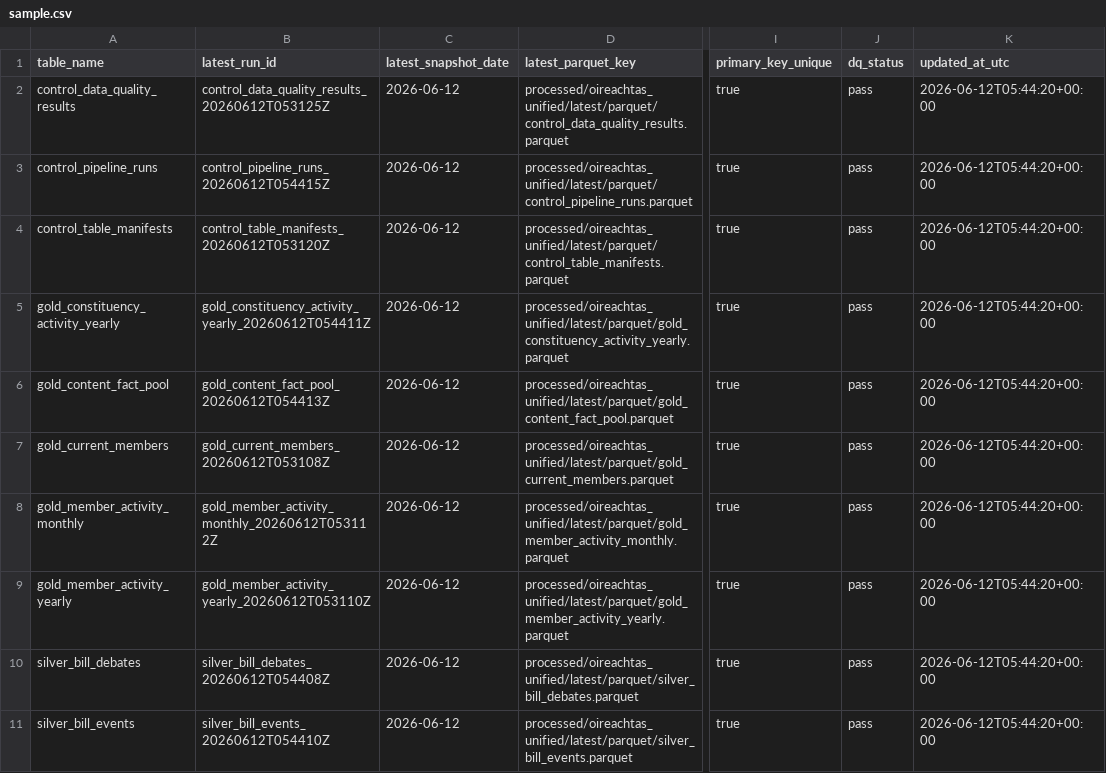
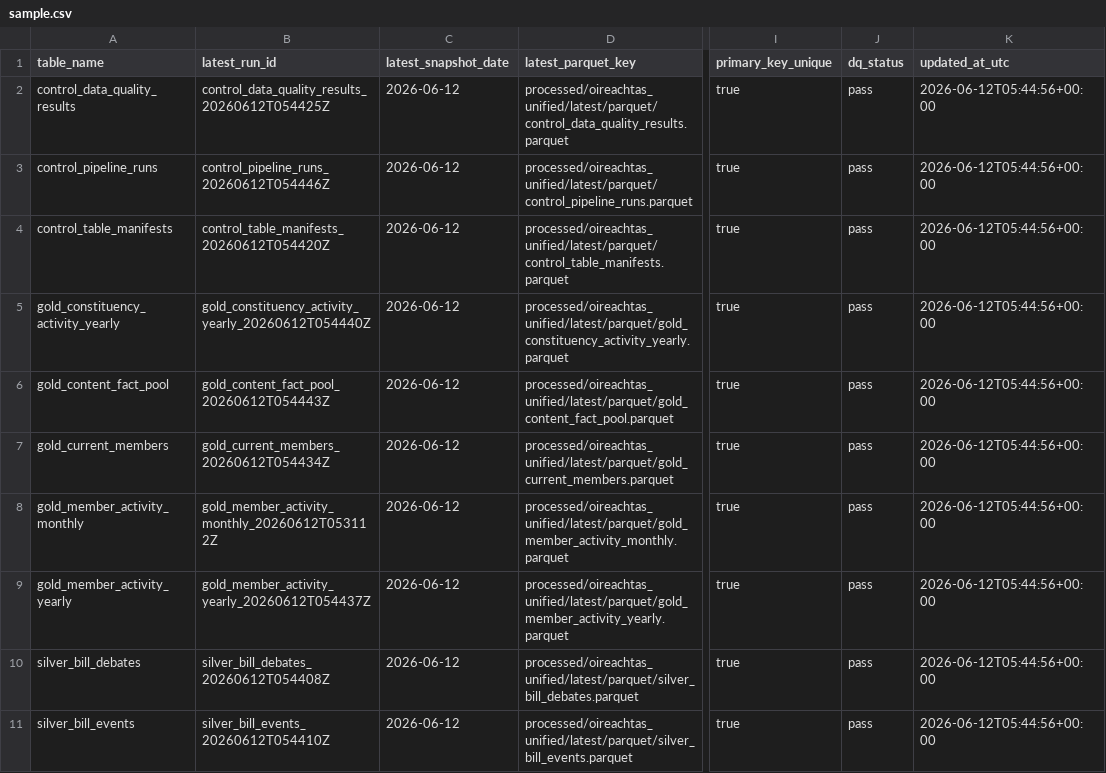
Before and after one commit to eirepolitic/eirepolitic-data-pipeline, a CSV file: review/control_table_manifests/latest/sample.csv, drawn as a sheet; only a part is shown, gaps mark what is left out; the diff names each change by its address in the sheet, - before the commit and + after, or states it on an @@ line.

```diff
--- a/review/control_table_manifests/latest/sample.csv
+++ b/review/control_table_manifests/latest/sample.csv
-B2 (latest_run_id): control_data_quality_results_20260612T053125Z
+B2 (latest_run_id): control_data_quality_results_20260612T054425Z
-K2:K11 (updated_at_utc): 2026-06-12T05:44:20+00:00
+K2:K11 (updated_at_utc): 2026-06-12T05:44:56+00:00
-B3 (latest_run_id): control_pipeline_runs_20260612T054415Z
+B3 (latest_run_id): control_pipeline_runs_20260612T054446Z
-B4 (latest_run_id): control_table_manifests_20260612T053120Z
+B4 (latest_run_id): control_table_manifests_20260612T054420Z
-B5 (latest_run_id): gold_constituency_activity_yearly_20260612T054411Z
+B5 (latest_run_id): gold_constituency_activity_yearly_20260612T054440Z
-B6 (latest_run_id): gold_content_fact_pool_20260612T054413Z
+B6 (latest_run_id): gold_content_fact_pool_20260612T054443Z
-B7 (latest_run_id): gold_current_members_20260612T053108Z
+B7 (latest_run_id): gold_current_members_20260612T054434Z
-B9 (latest_run_id): gold_member_activity_yearly_20260612T053110Z
+B9 (latest_run_id): gold_member_activity_yearly_20260612T054437Z
```
Also changed, not shown: review/control_data_quality_results/latest/sample.csv, review/control_pipeline_runs/latest/sample.csv, 27 other files.
